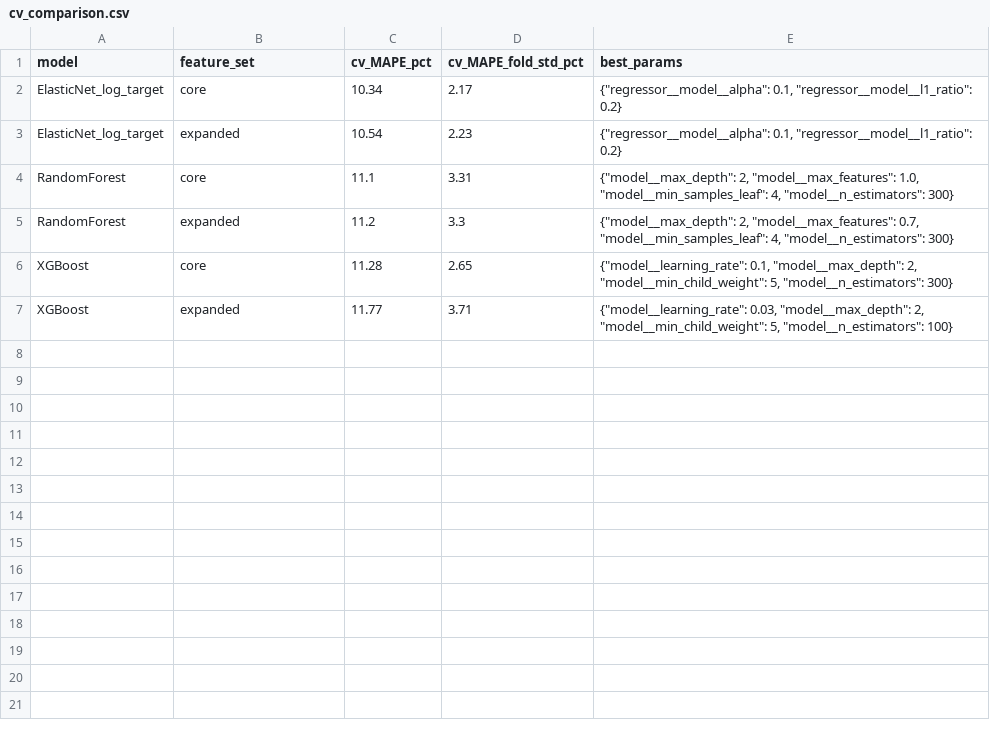
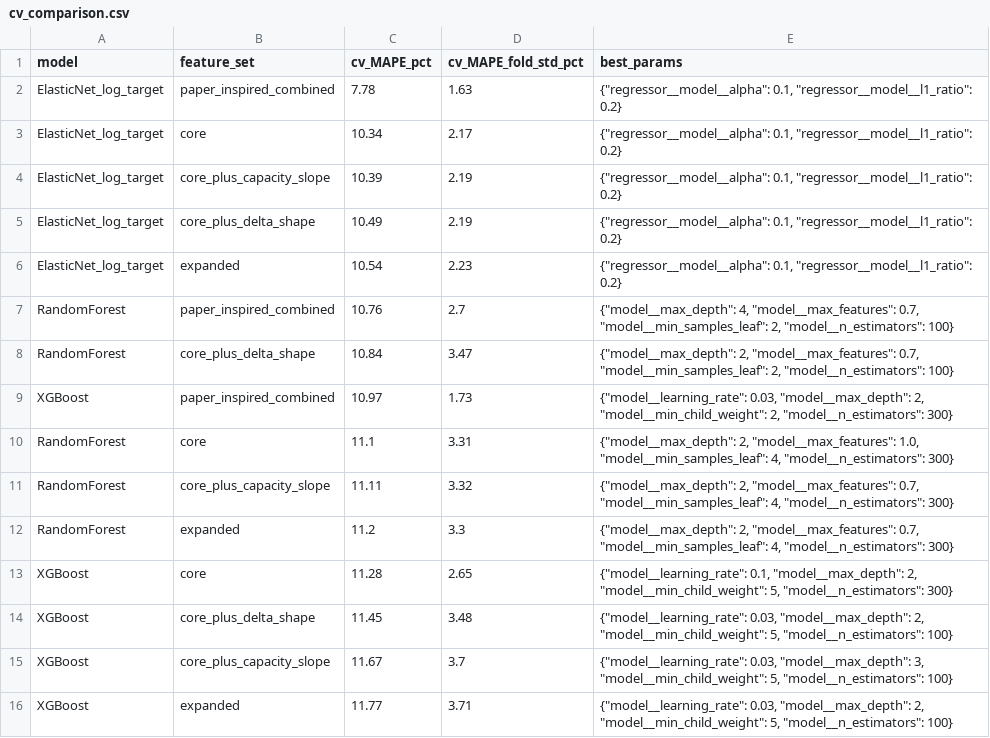
Before and after one commit to beom99skala/mini-Project-skala-u019, a CSV file: results/cv_comparison.csv, drawn as a sheet.

Commit message:
Update Day 2 primary model and analysis: results/cv_comparison.csv

```diff
--- a/results/cv_comparison.csv
+++ b/results/cv_comparison.csv
@@ -1,7 +1,16 @@
 model,feature_set,cv_MAPE_pct,cv_MAPE_fold_std_pct,best_params
+ElasticNet_log_target,paper_inspired_combined,7.78,1.63,"{""regressor__model__alpha"": 0.1, ""regressor__model__l1_ratio"": 0.2}"
 ElasticNet_log_target,core,10.34,2.17,"{""regressor__model__alpha"": 0.1, ""regressor__model__l1_ratio"": 0.2}"
+ElasticNet_log_target,core_plus_capacity_slope,10.39,2.19,"{""regressor__model__alpha"": 0.1, ""regressor__model__l1_ratio"": 0.2}"
+ElasticNet_log_target,core_plus_delta_shape,10.49,2.19,"{""regressor__model__alpha"": 0.1, ""regressor__model__l1_ratio"": 0.2}"
 ElasticNet_log_target,expanded,10.54,2.23,"{""regressor__model__alpha"": 0.1, ""regressor__model__l1_ratio"": 0.2}"
+RandomForest,paper_inspired_combined,10.76,2.7,"{""model__max_depth"": 4, ""model__max_features"": 0.7, ""model__min_samples_leaf"": 2, ""model__n_estimators"": 100}"
+RandomForest,core_plus_delta_shape,10.84,3.47,"{""model__max_depth"": 2, ""model__max_features"": 0.7, ""model__min_samples_leaf"": 2, ""model__n_estimators"": 100}"
+XGBoost,paper_inspired_combined,10.97,1.73,"{""model__learning_rate"": 0.03, ""model__max_depth"": 2, ""model__min_child_weight"": 2, ""model__n_estimators"": 300}"
 RandomForest,core,11.1,3.31,"{""model__max_depth"": 2, ""model__max_features"": 1.0, ""model__min_samples_leaf"": 4, ""model__n_estimators"": 300}"
+RandomForest,core_plus_capacity_slope,11.11,3.32,"{""model__max_depth"": 2, ""model__max_features"": 0.7, ""model__min_samples_leaf"": 4, ""model__n_estimators"": 300}"
 RandomForest,expanded,11.2,3.3,"{""model__max_depth"": 2, ""model__max_features"": 0.7, ""model__min_samples_leaf"": 4, ""model__n_estimators"": 300}"
 XGBoost,core,11.28,2.65,"{""model__learning_rate"": 0.1, ""model__max_depth"": 2, ""model__min_child_weight"": 5, ""model__n_estimators"": 300}"
+XGBoost,core_plus_delta_shape,11.45,3.48,"{""model__learning_rate"": 0.03, ""model__max_depth"": 2, ""model__min_child_weight"": 5, ""model__n_estimators"": 100}"
+XGBoost,core_plus_capacity_slope,11.67,3.7,"{""model__learning_rate"": 0.03, ""model__max_depth"": 3, ""model__min_child_weight"": 5, ""model__n_estimators"": 100}"
 XGBoost,expanded,11.77,3.71,"{""model__learning_rate"": 0.03, ""model__max_depth"": 2, ""model__min_child_weight"": 5, ""model__n_estimators"": 100}"
```
